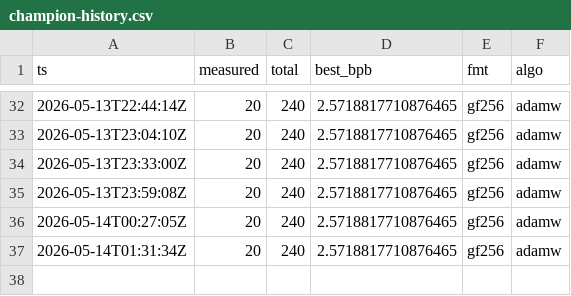
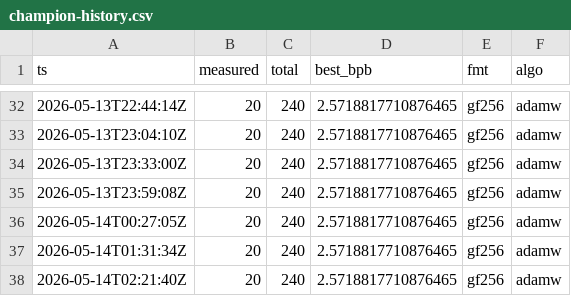
Before and after one commit to gHashTag/trios-railway, a CSV file: docs/gardener-experience/champion-history.csv, drawn as a sheet; only a part is shown, gaps mark what is left out; the diff names each change by its address in the sheet, - before the commit and + after, or states it on an @@ line.

Commit message:
gardener: tick 2026-05-14T02:21:40Z (measured=20/240, dead=29)

```diff
--- a/docs/gardener-experience/champion-history.csv
+++ b/docs/gardener-experience/champion-history.csv
+row 38: 2026-05-14T02:21:40Z | 20 | 240 | 2.5718817710876465 | gf256 | adamw
```
Also changed, not shown: 1 other file.
